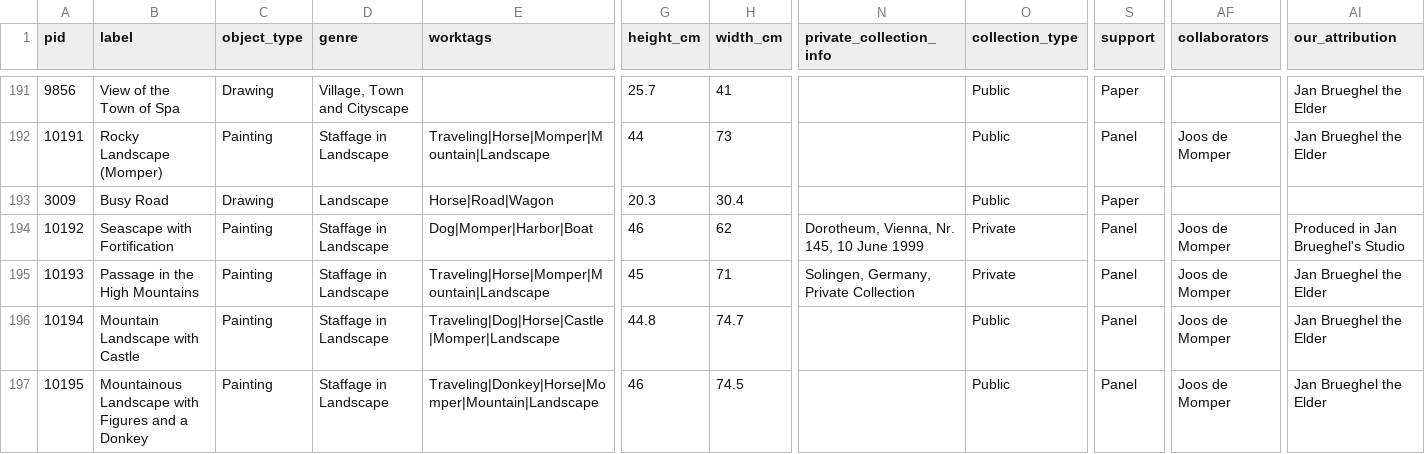
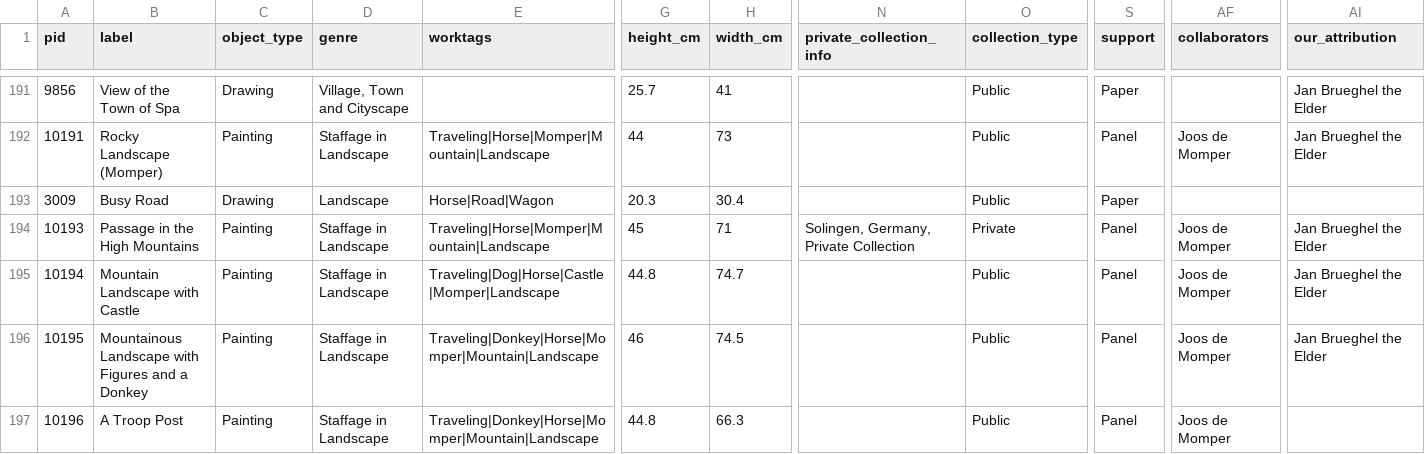
Before and after one commit to stephmoore/bruegheldev, a CSV file: _data/janbrueghel.csv, drawn as a sheet; only a part is shown, gaps mark what is left out; the shorter side is filled out with more unchanged rows; rows hold the shown columns only; the diff covers the shown part only; the diff names each change by its address in the sheet, - before the commit and + after, or states it on an @@ line.

```diff
--- a/_data/janbrueghel.csv
+++ b/_data/janbrueghel.csv
-row 194: 10192 | Seascape with Fortification | Painting | Staffage in Landscape | Dog|Momper|Harbor|Boat | 46 | 62 | Dorotheum, Vienna, Nr. 145, 10 June 1999 | Private | Panel | Joos de Momper | Produced in Jan Brueghel's Studio
```
Also changed, not shown: 1 removed row and 3 edited cells elsewhere in this file, _data/_extra_data/janbrueghel_excluded_from_catalog.csv, 9 other files.
